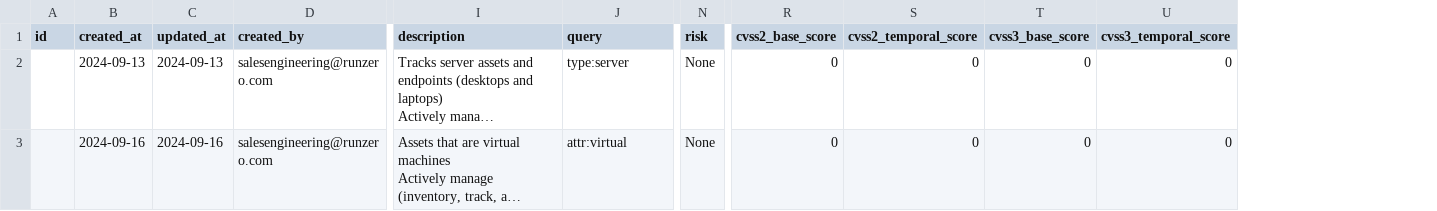
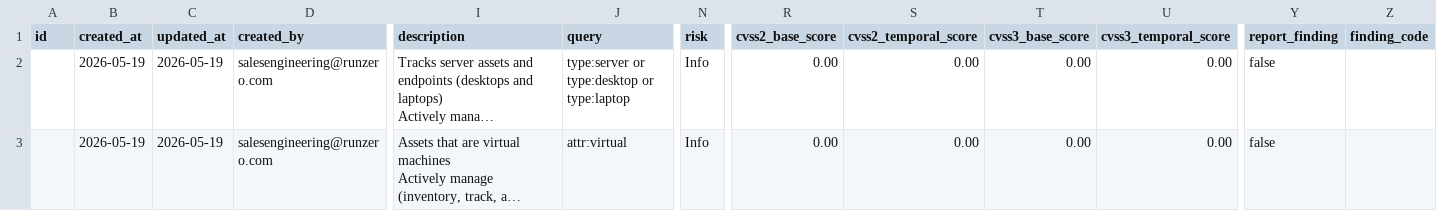
Before and after one commit to TechnoSavage/runZero, a CSV file: query_import_files/cis_g1_queries.csv, drawn as a sheet; only a part is shown, gaps mark what is left out; long unchanged cells end in …; the diff covers the shown part only; the diff names each change by its address in the sheet, - before the commit and + after, or states it on an @@ line.

```diff
--- a/query_import_files/cis_g1_queries.csv
+++ b/query_import_files/cis_g1_queries.csv
+column Y (report_finding), rows 2-3: false | false
+column Z (finding_code), empty
-B2 (created_at): 2024-09-13
+B2 (created_at): 2026-05-19
-C2 (updated_at): 2024-09-13
+C2 (updated_at): 2026-05-19
-J2 (query): type:server
+J2 (query): type:server or type:desktop or type:laptop
-N2:N3 (risk): None
+N2:N3 (risk): Info
-R2:R3 (cvss2_base_score): 0
+R2:R3 (cvss2_base_score): 0.00
-S2:S3 (cvss2_temporal_score): 0
+S2:S3 (cvss2_temporal_score): 0.00
-T2:T3 (cvss3_base_score): 0
+T2:T3 (cvss3_base_score): 0.00
-U2:U3 (cvss3_temporal_score): 0
+U2:U3 (cvss3_temporal_score): 0.00
-B3 (created_at): 2024-09-16
+B3 (created_at): 2026-05-19
-C3 (updated_at): 2024-09-16
+C3 (updated_at): 2026-05-19
```
Also changed, not shown: 51 edited cells elsewhere in this file.
